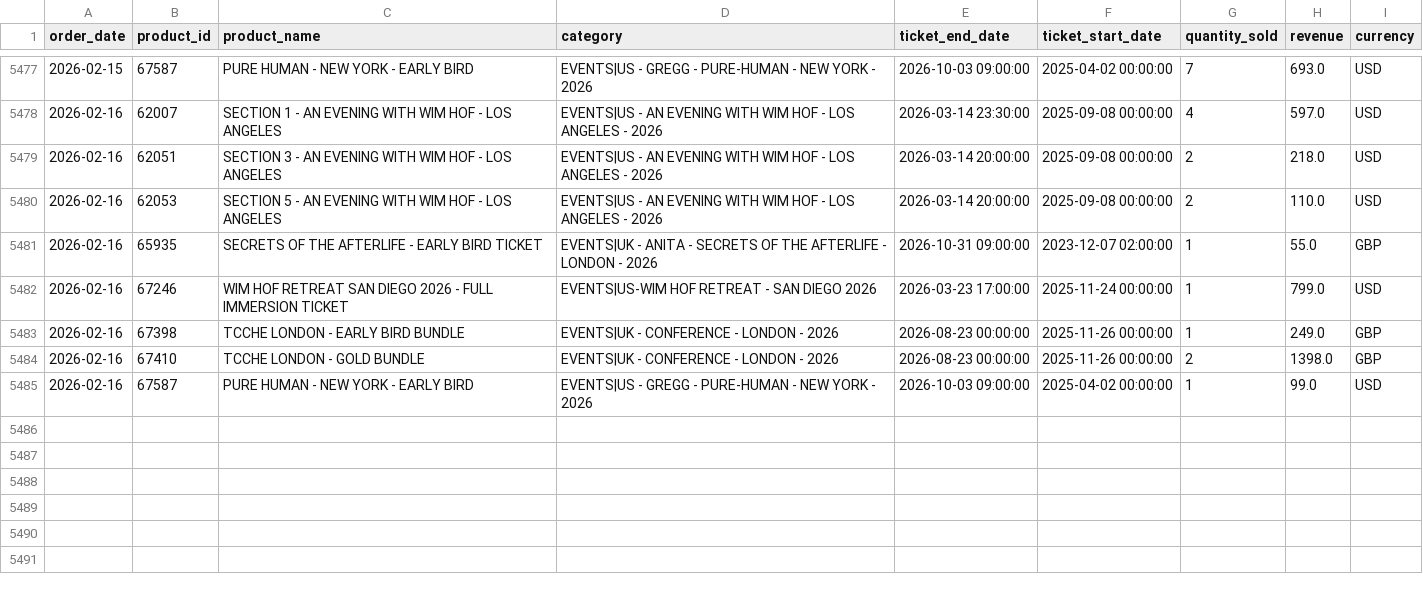
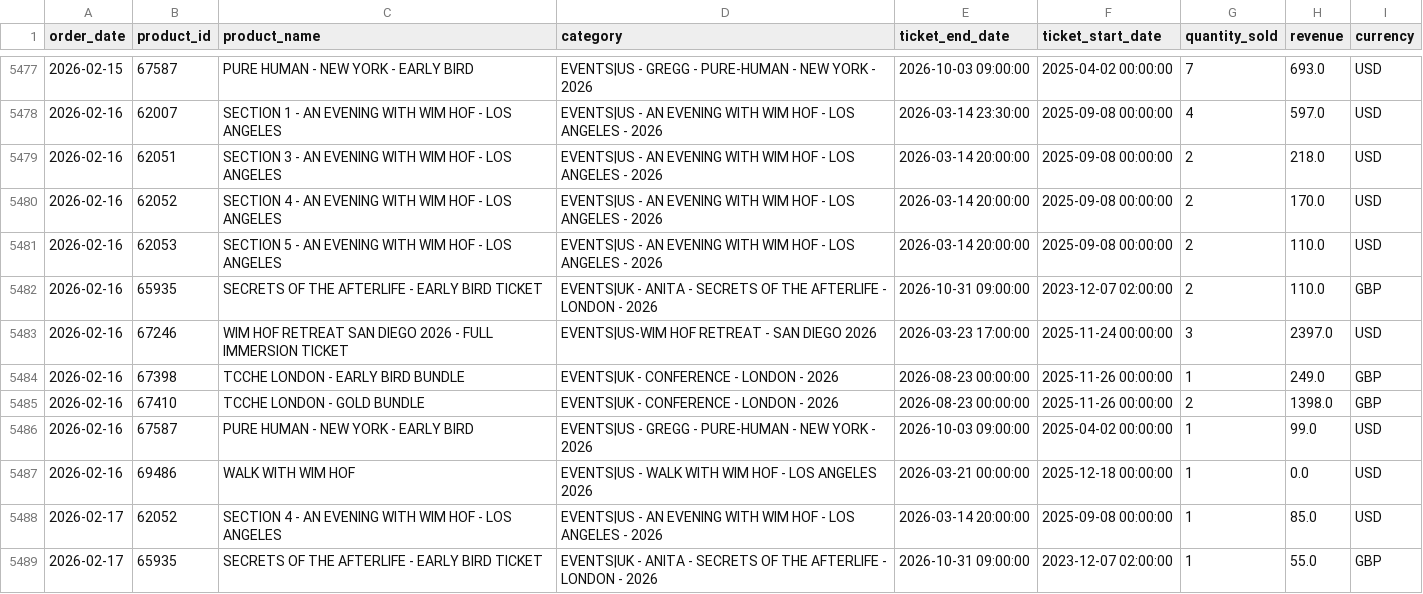
Before and after one commit to rapha1908/prediction, a CSV file: vendas_historicas.csv, drawn as a sheet; only a part is shown, gaps mark what is left out.

Commit message:
Refactor category handling and update sales data in dashboard.py and CSV files
- Introduced a frozenset for generic product categories to exclude from charts and filters.
- Updated category parsing logic to filter out generic categories in various functions.
- Adjusted sales predictions in previsoes_vendas.csv for improved accuracy.
- Modified historical sales data in vendas_historicas.csv to correct ticket quantities and details.
- Updated metrics in metricas_modelos.csv to reflect changes in sales predictions.

```diff
--- a/vendas_historicas.csv
+++ b/vendas_historicas.csv
@@ -5479,5 +5479,6 @@ order_date,product_id,product_name,category,ticket_end_date,ticket_start_date,qu
 2026-02-16,62051,SECTION 3 - AN EVENING WITH WIM HOF - LOS ANGELES,EVENTS|US - AN EVENING WITH WIM HOF - LOS ANGELES - 2026,2026-03-14 20:00:00,2025-09-08 00:00:00,2,218.0,USD
+2026-02-16,62052,SECTION 4 - AN EVENING WITH WIM HOF - LOS ANGELES,EVENTS|US - AN EVENING WITH WIM HOF - LOS ANGELES - 2026,2026-03-14 20:00:00,2025-09-08 00:00:00,2,170.0,USD
 2026-02-16,62053,SECTION 5 - AN EVENING WITH WIM HOF - LOS ANGELES,EVENTS|US - AN EVENING WITH WIM HOF - LOS ANGELES - 2026,2026-03-14 20:00:00,2025-09-08 00:00:00,2,110.0,USD
-2026-02-16,65935,SECRETS OF THE AFTERLIFE - EARLY BIRD TICKET,EVENTS|UK - ANITA - SECRETS OF THE AFTERLIFE - LONDON - 2026,2026-10-31 09:00:00,2023-12-07 02:00:00,1,55.0,GBP
-2026-02-16,67246,WIM HOF RETREAT SAN DIEGO 2026 - FULL IMMERSION TICKET,EVENTS|US-WIM HOF RETREAT - SAN DIEGO 2026,2026-03-23 17:00:00,2025-11-24 00:00:00,1,799.0,USD
+2026-02-16,65935,SECRETS OF THE AFTERLIFE - EARLY BIRD TICKET,EVENTS|UK - ANITA - SECRETS OF THE AFTERLIFE - LONDON - 2026,2026-10-31 09:00:00,2023-12-07 02:00:00,2,110.0,GBP
+2026-02-16,67246,WIM HOF RETREAT SAN DIEGO 2026 - FULL IMMERSION TICKET,EVENTS|US-WIM HOF RETREAT - SAN DIEGO 2026,2026-03-23 17:00:00,2025-11-24 00:00:00,3,2397.0,USD
 2026-02-16,67398,TCCHE LONDON - EARLY BIRD BUNDLE,EVENTS|UK - CONFERENCE - LONDON - 2026,2026-08-23 00:00:00,2025-11-26 00:00:00,1,249.0,GBP
@@ -5485 +5486,4 @@ order_date,product_id,product_name,category,ticket_end_date,ticket_start_date,qu
 2026-02-16,67587,PURE HUMAN - NEW YORK - EARLY BIRD,EVENTS|US - GREGG - PURE-HUMAN - NEW YORK - 2026,2026-10-03 09:00:00,2025-04-02 00:00:00,1,99.0,USD
+2026-02-16,69486,WALK WITH WIM HOF,EVENTS|US - WALK WITH WIM HOF - LOS ANGELES 2026,2026-03-21 00:00:00,2025-12-18 00:00:00,1,0.0,USD
+2026-02-17,62052,SECTION 4 - AN EVENING WITH WIM HOF - LOS ANGELES,EVENTS|US - AN EVENING WITH WIM HOF - LOS ANGELES - 2026,2026-03-14 20:00:00,2025-09-08 00:00:00,1,85.0,USD
+2026-02-17,65935,SECRETS OF THE AFTERLIFE - EARLY BIRD TICKET,EVENTS|UK - ANITA - SECRETS OF THE AFTERLIFE - LONDON - 2026,2026-10-31 09:00:00,2023-12-07 02:00:00,1,55.0,GBP
```
Also changed, not shown: metricas_modelos.csv, previsoes_vendas.csv, 2 other files.
